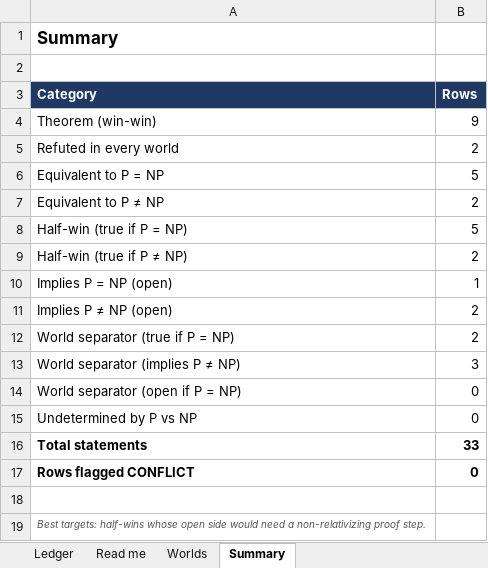
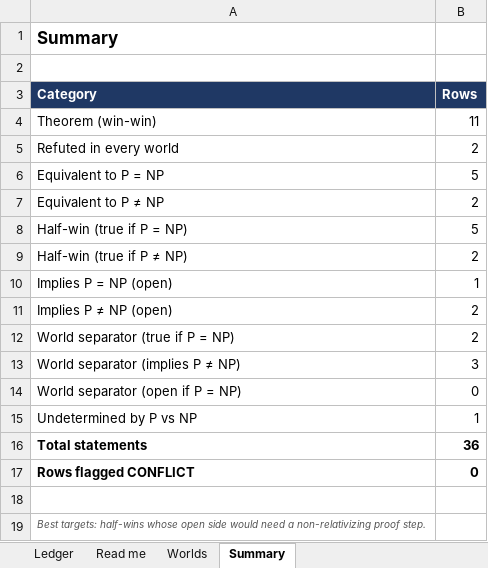
Before and after one commit to j15marti/pnp, an Excel workbook: research/agents/claude/world-ledger/P_vs_NP_World_Ledger.xlsx, sheet Summary, drawn as a sheet; values as stored, in another font and other column widths than the file's, no borders; the diff names each change by its address in the sheet, - before the commit and + after, or states it on an @@ line.

```diff
--- a/research/agents/claude/world-ledger/P_vs_NP_World_Ledger.xlsx (sheet Summary)
+++ b/research/agents/claude/world-ledger/P_vs_NP_World_Ledger.xlsx (sheet Summary)
-B4 (Rows): 9
+B4 (Rows): 11
-B15 (Rows): 0
+B15 (Rows): 1
-B16 (Rows): 33
+B16 (Rows): 36
```
Also changed, not shown: sheet Ledger, 18 other files.
